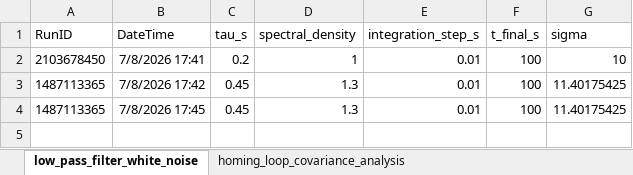
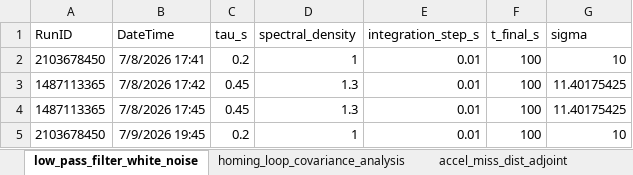
Before and after one commit to btmead/Missile-Guidance-Simulation, an Excel workbook: MATLAB Files/Results/Run Log.xlsx, sheet low_pass_filter_white_noise, drawn as a sheet; values as stored, in another font and other column widths than the file's, no borders; the diff names each change by its address in the sheet, - before the commit and + after, or states it on an @@ line.

```diff
--- a/MATLAB Files/Results/Run Log.xlsx (sheet low_pass_filter_white_noise)
+++ b/MATLAB Files/Results/Run Log.xlsx (sheet low_pass_filter_white_noise)
+sheet tab: accel_miss_dist_adjoint
+row 5: 2103678450 | 7/9/2026 19:45 | 0.2 | 1 | 0.01 | 100 | 10
```
Also changed, not shown: sheet homing_loop_covariance_analysis, 9 other files.
